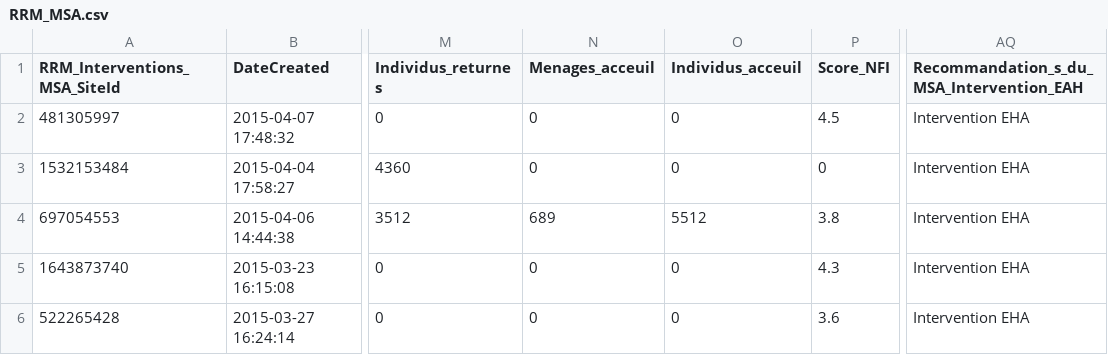
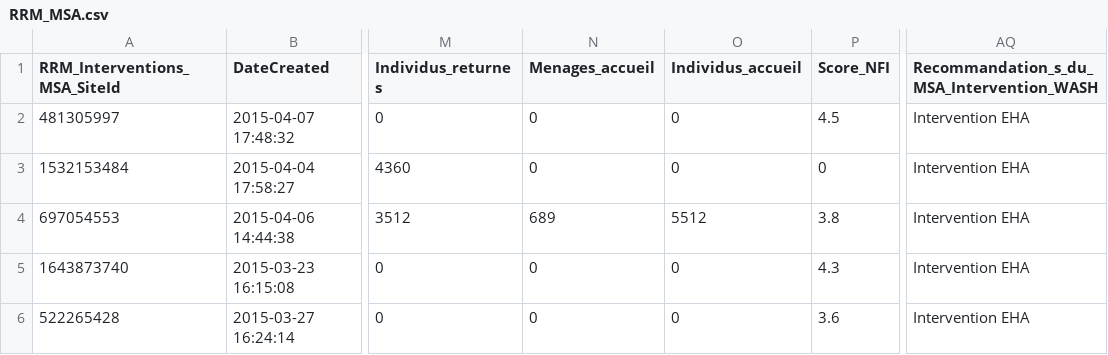
Before and after one commit to reachjor/reachjo, a CSV file: RCA_RRM/data/RRM_MSA.csv, drawn as a sheet; only a part is shown, gaps mark what is left out; the diff names each change by its address in the sheet, - before the commit and + after, or states it on an @@ line.

```diff
--- a/RCA_RRM/data/RRM_MSA.csv
+++ b/RCA_RRM/data/RRM_MSA.csv
-N1: Menages_acceuil
+N1: Menages_accueil
-O1: Individus_acceuil
+O1: Individus_accueil
-AQ1: Recommandation_s_du_MSA_Intervention_EAH
+AQ1: Recommandation_s_du_MSA_Intervention_WASH
```
Also changed, not shown: RCA_RRM/data/RRM_MEX.csv, RCA_RRM/data/RRM_incident.csv, 18 other files.
